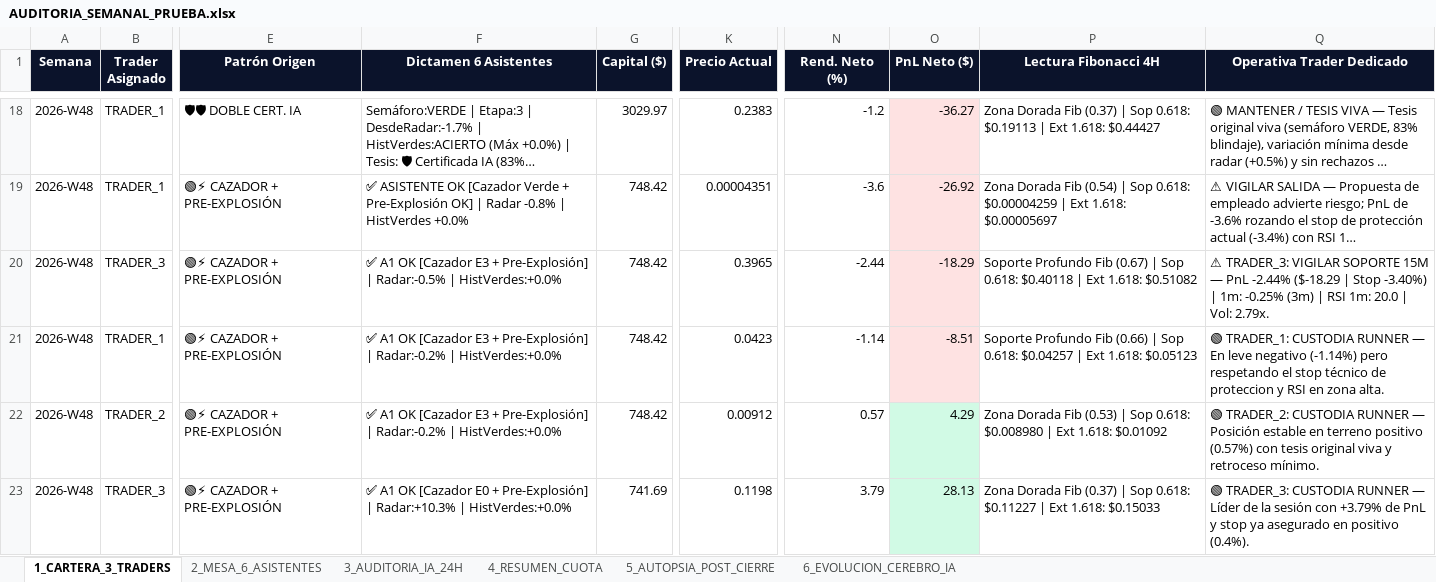
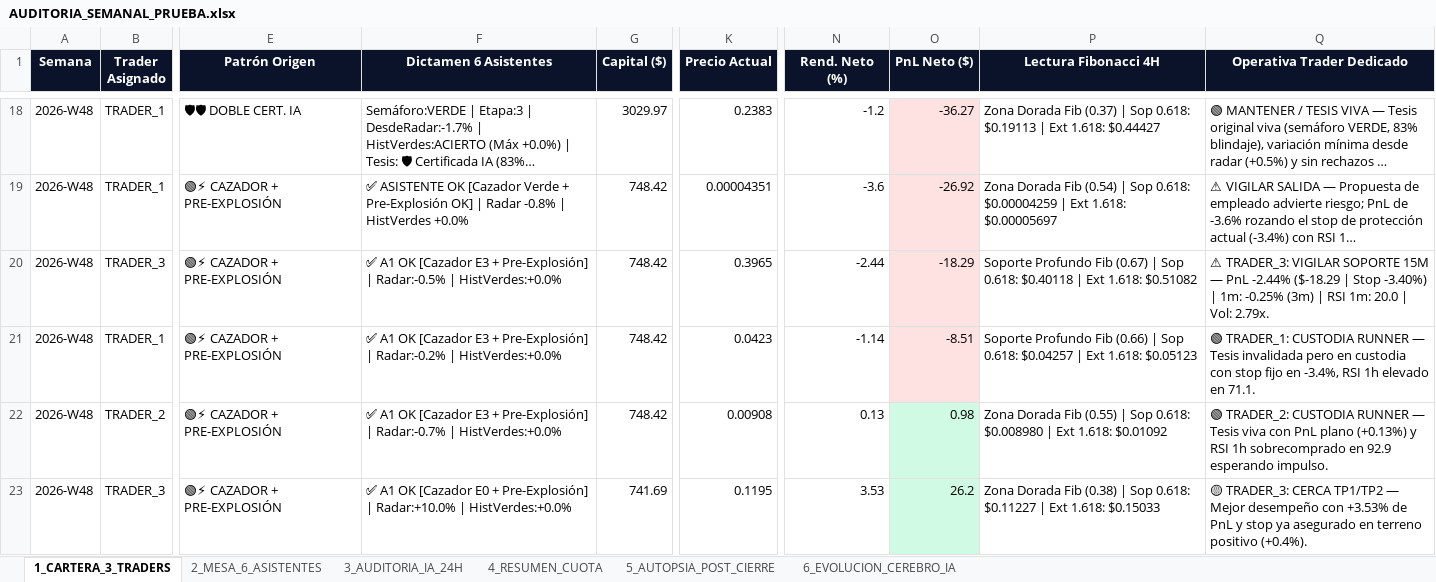
Before and after one commit to kjanoto-coder/panel-cripto, an Excel workbook: AUDITORIA_SEMANAL_PRUEBA.xlsx, sheet 1_CARTERA_3_TRADERS, drawn as a sheet; only a part is shown, gaps mark what is left out; long unchanged cells end in …; values as stored, in another font and other column widths than the file's, no borders; the diff names each change by its address in the sheet, - before the commit and + after, or states it on an @@ line.

```diff
--- a/AUDITORIA_SEMANAL_PRUEBA.xlsx (sheet 1_CARTERA_3_TRADERS)
+++ b/AUDITORIA_SEMANAL_PRUEBA.xlsx (sheet 1_CARTERA_3_TRADERS)
-Q21 (Operativa Trader Dedicado): …RUNNER — En leve negativo (-1.14%) pero respetando el stop técnico de proteccion y RSI en zona alta.
+Q21 (Operativa Trader Dedicado): …RUNNER — Tesis invalidada pero en custodia con stop fijo en -3.4%, RSI 1h elevado en 71.1.
-F22 (Dictamen 6 Asistentes): …Pre-Explosión] | Radar:-0.2% | HistVerdes:+0.0%
+F22 (Dictamen 6 Asistentes): …Pre-Explosión] | Radar:-0.7% | HistVerdes:+0.0%
-K22 (Precio Actual): 0.00912
+K22 (Precio Actual): 0.00908
-N22 (Rend. Neto (%)): 0.57
+N22 (Rend. Neto (%)): 0.13
-O22 (PnL Neto ($)): 4.29
+O22 (PnL Neto ($)): 0.98
-P22 (Lectura Fibonacci 4H): …Dorada Fib (0.53) | Sop…
+P22 (Lectura Fibonacci 4H): …Dorada Fib (0.55) | Sop…
-Q22 (Operativa Trader Dedicado): …RUNNER — Posición estable en terreno positivo (0.57%) con tesis original viva y retroceso mínimo.
+Q22 (Operativa Trader Dedicado): …RUNNER — Tesis viva con PnL plano (+0.13%) y RSI 1h sobrecomprado en 92.9 esperando impulso.
-F23 (Dictamen 6 Asistentes): …Pre-Explosión] | Radar:+10.3% | HistVerdes:+0.0%
+F23 (Dictamen 6 Asistentes): …Pre-Explosión] | Radar:+10.0% | HistVerdes:+0.0%
-K23 (Precio Actual): 0.1198
+K23 (Precio Actual): 0.1195
-N23 (Rend. Neto (%)): 3.79
+N23 (Rend. Neto (%)): 3.53
-O23 (PnL Neto ($)): 28.13
+O23 (PnL Neto ($)): 26.2
-P23 (Lectura Fibonacci 4H): …Dorada Fib (0.37) | Sop…
+P23 (Lectura Fibonacci 4H): …Dorada Fib (0.38) | Sop…
-Q23 (Operativa Trader Dedicado): 🟢 TRADER_3: CUSTODIA RUNNER — Líder de la sesión con +3.79% de PnL y stop ya asegurado en positivo (0.4%).
+Q23 (Operativa Trader Dedicado): 🟡 TRADER_3: CERCA TP1/TP2 — Mejor desempeño con +3.53% de PnL y stop ya asegurado en terreno positivo (+0.4%).
```
Also changed, not shown: sheet 2_MESA_6_ASISTENTES, sheet 3_AUDITORIA_IA_24H, sheet 4_RESUMEN_CUOTA, sheet 6_EVOLUCION_CEREBRO_IA, 3 other files.
